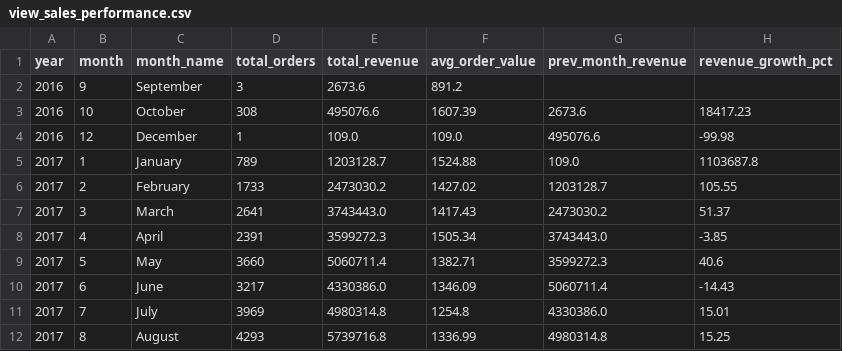
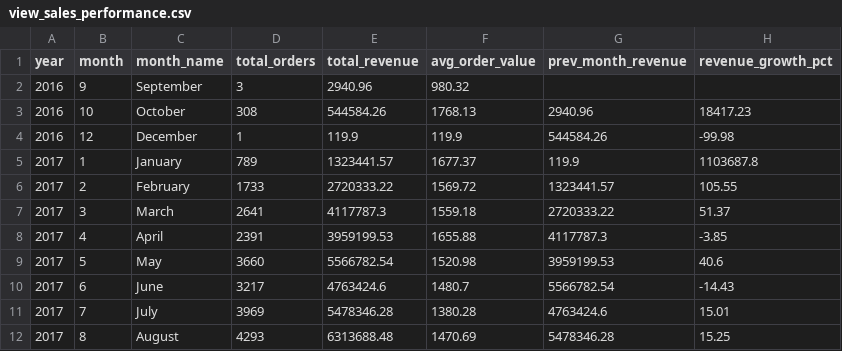
Before and after one commit to BetulBNY/ecommerce-data-lakehouse, a CSV file: dashboard/data/view_sales_performance.csv, drawn as a sheet; only a part is shown; the diff covers the shown part only.

```diff
--- a/dashboard/data/view_sales_performance.csv
+++ b/dashboard/data/view_sales_performance.csv
@@ -1,12 +1,12 @@
 year,month,month_name,total_orders,total_revenue,avg_order_value,prev_month_revenue,revenue_growth_pct
-2016,9,September,3,2673.6,891.2,,
-2016,10,October  ,308,495076.6,1607.39,2673.6,18417.23
-2016,12,December ,1,109.0,109.0,495076.6,-99.98
-2017,1,January  ,789,1203128.7,1524.88,109.0,1103687.8
-2017,2,February ,1733,2473030.2,1427.02,1203128.7,105.55
-2017,3,March    ,2641,3743443.0,1417.43,2473030.2,51.37
-2017,4,April    ,2391,3599272.3,1505.34,3743443.0,-3.85
-2017,5,May      ,3660,5060711.4,1382.71,3599272.3,40.6
-2017,6,June     ,3217,4330386.0,1346.09,5060711.4,-14.43
-2017,7,July     ,3969,4980314.8,1254.8,4330386.0,15.01
-2017,8,August   ,4293,5739716.8,1336.99,4980314.8,15.25
+2016,9,September,3,2940.96,980.32,,
+2016,10,October  ,308,544584.26,1768.13,2940.96,18417.23
+2016,12,December ,1,119.9,119.9,544584.26,-99.98
+2017,1,January  ,789,1323441.57,1677.37,119.9,1103687.8
+2017,2,February ,1733,2720333.22,1569.72,1323441.57,105.55
+2017,3,March    ,2641,4117787.3,1559.18,2720333.22,51.37
+2017,4,April    ,2391,3959199.53,1655.88,4117787.3,-3.85
+2017,5,May      ,3660,5566782.54,1520.98,3959199.53,40.6
+2017,6,June     ,3217,4763424.6,1480.7,5566782.54,-14.43
+2017,7,July     ,3969,5478346.28,1380.28,4763424.6,15.01
+2017,8,August   ,4293,6313688.48,1470.69,5478346.28,15.25
```
Also changed, not shown: 39 edited cells elsewhere in this file, dashboard/data/dim_customers_sample.csv, dashboard/data/view_category_insights.csv.
